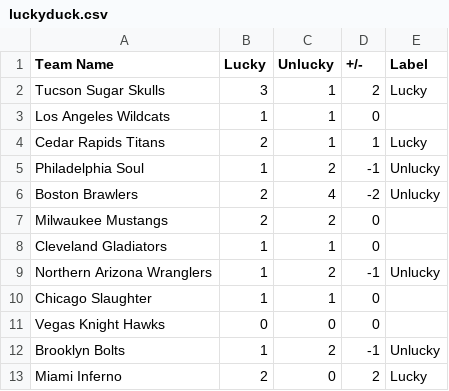
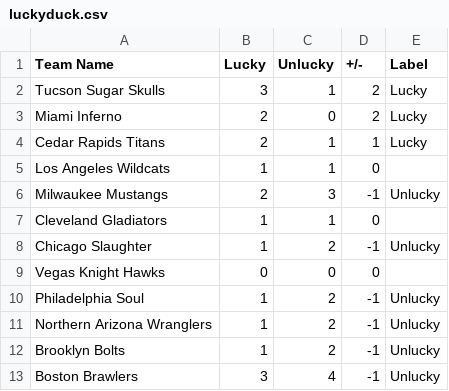
Before and after one commit to michaelj86768894/big12, a CSV file: luckyduck.csv, drawn as a sheet.

Commit message:
Update luckyduck.csv

```diff
--- a/luckyduck.csv
+++ b/luckyduck.csv
@@ -2,12 +2,12 @@ Team Name,Lucky,Unlucky,+/-,Label
 Tucson Sugar Skulls,3,1,2,Lucky
+Miami Inferno,2,0,2,Lucky
+Cedar Rapids Titans,2,1,1,Lucky
 Los Angeles Wildcats,1,1,0,
-Cedar Rapids Titans,2,1,1,Lucky
+Milwaukee Mustangs,2,3,-1,Unlucky
+Cleveland Gladiators,1,1,0,
+Chicago Slaughter,1,2,-1,Unlucky
+Vegas Knight Hawks,0,0,0,
 Philadelphia Soul,1,2,-1,Unlucky
-Boston Brawlers,2,4,-2,Unlucky
-Milwaukee Mustangs,2,2,0,
-Cleveland Gladiators,1,1,0,
 Northern Arizona Wranglers,1,2,-1,Unlucky
-Chicago Slaughter,1,1,0,
-Vegas Knight Hawks,0,0,0,
 Brooklyn Bolts,1,2,-1,Unlucky
-Miami Inferno,2,0,2,Lucky
+Boston Brawlers,3,4,-1,Unlucky
```
